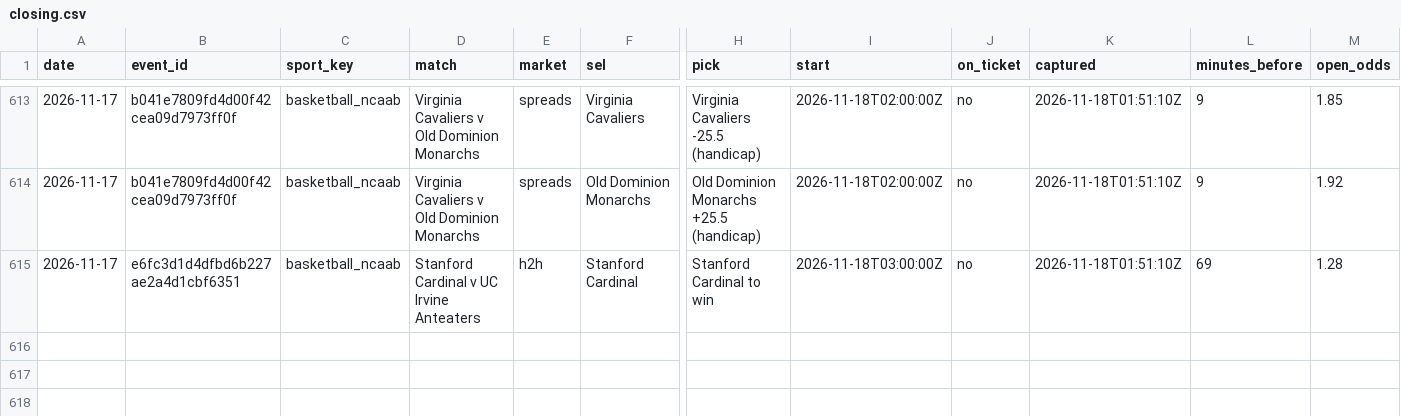
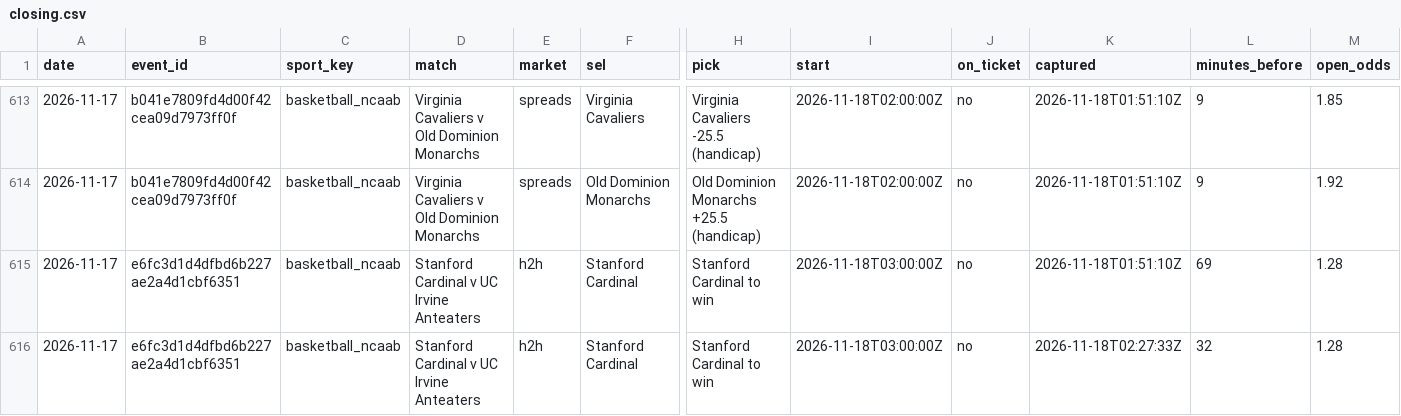
Before and after one commit to tralesmile/kockajse, a CSV file: data/closing.csv, drawn as a sheet; only a part is shown, gaps mark what is left out; rows hold the shown columns only; the diff names each change by its address in the sheet, - before the commit and + after, or states it on an @@ line.

Commit message:
Update closing prices

```diff
--- a/data/closing.csv
+++ b/data/closing.csv
+row 616: 2026-11-17 | e6fc3d1d4dfbd6b227ae2a4d1cbf6351 | basketball_ncaab | Stanford Cardinal v UC Irvine Anteaters | h2h | Stanford Cardinal | Stanford Cardinal to win | 2026-11-18T03:00:00Z | no | 2026-11-18T02:27:33Z | 32 | 1.28
```
Also changed, not shown: 2 other files.
